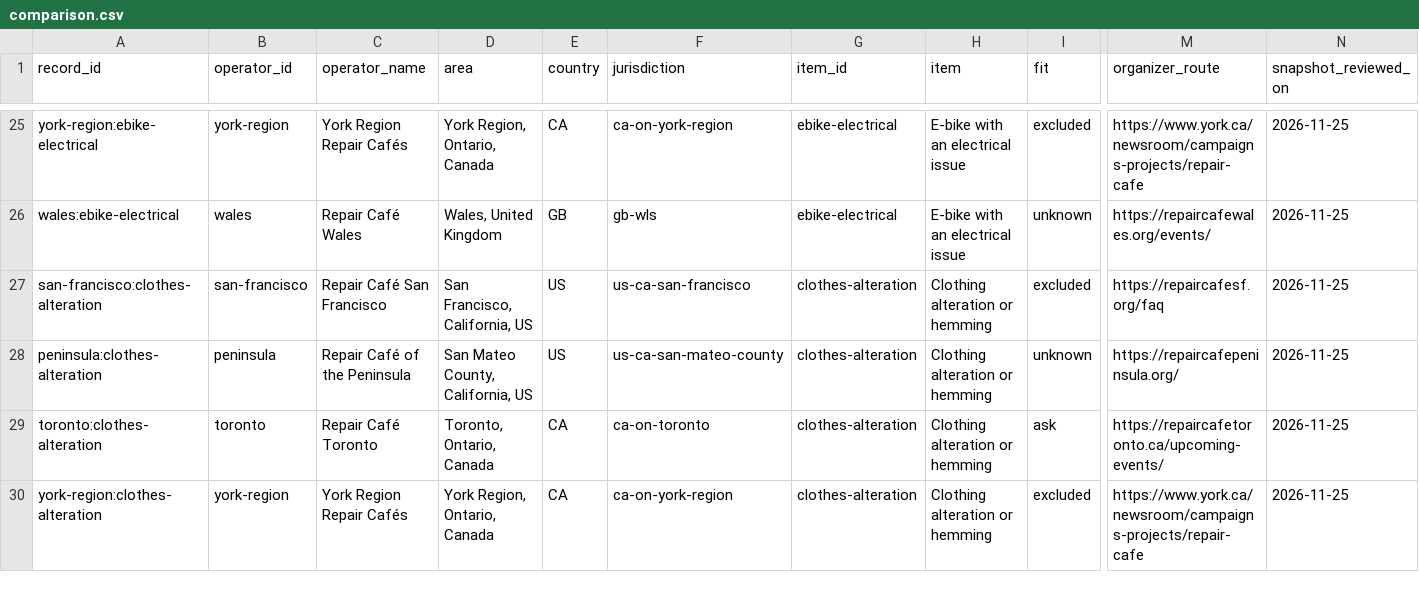
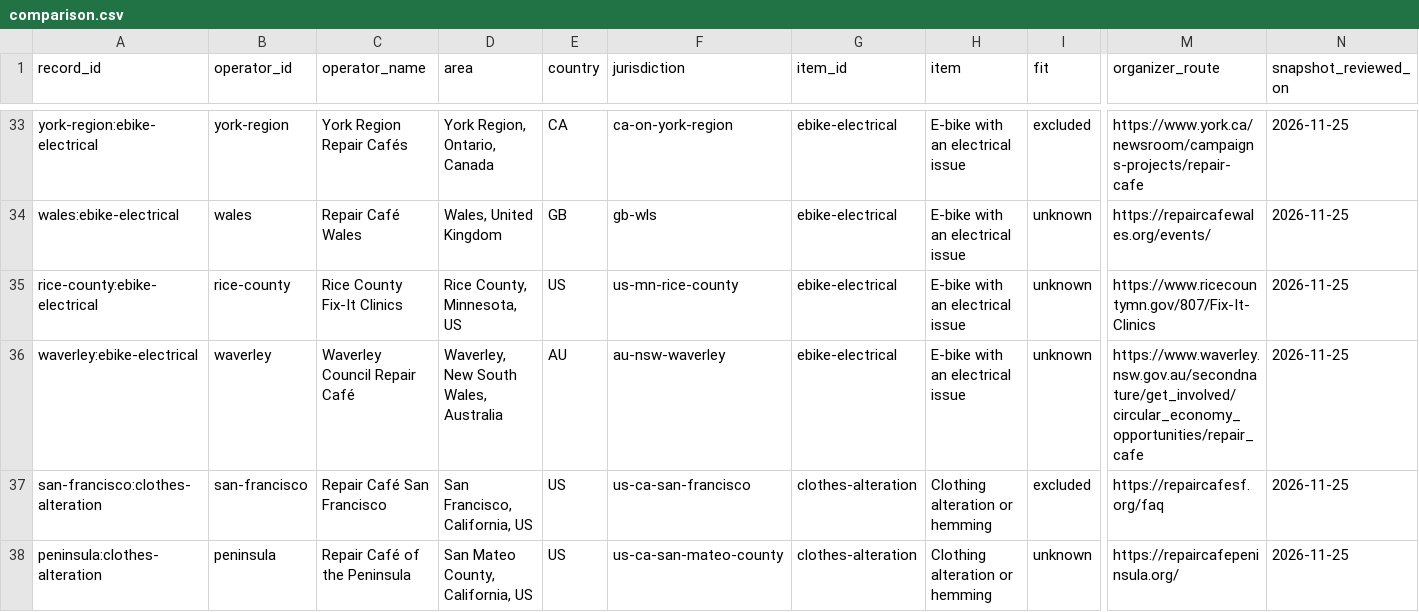
Before and after one commit to itsmeb-lab/wilke-public-labs, a CSV file: repair-cafe-planner/comparison.csv, drawn as a sheet; only a part is shown, gaps mark what is left out; the shorter side is filled out with more unchanged rows; rows hold the shown columns only; the diff covers the shown part only; the diff names each change by its address in the sheet, - before the commit and + after, or states it on an @@ line.

```diff
--- a/repair-cafe-planner/comparison.csv
+++ b/repair-cafe-planner/comparison.csv
+row 35: rice-county:ebike-electrical | rice-county | Rice County Fix-It Clinics | Rice County, Minnesota, US | US | us-mn-rice-county | ebike-electrical | E-bike with an electrical issue | unknown | https://www.ricecountymn.gov/807/Fix-It-Clinics | 2026-11-25
+row 36: waverley:ebike-electrical | waverley | Waverley Council Repair Café | Waverley, New South Wales, Australia | AU | au-nsw-waverley | ebike-electrical | E-bike with an electrical issue | unknown | https://www.waverley.nsw.gov.au/secondnature/get_involved/circular_economy_opportunities/repair_cafe | 2026-11-25
```
Also changed, not shown: 10 added rows elsewhere in this file, 7 other files.
